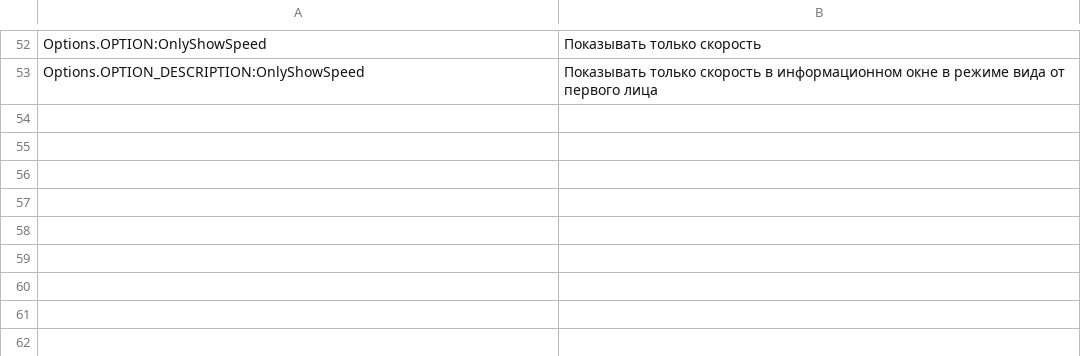
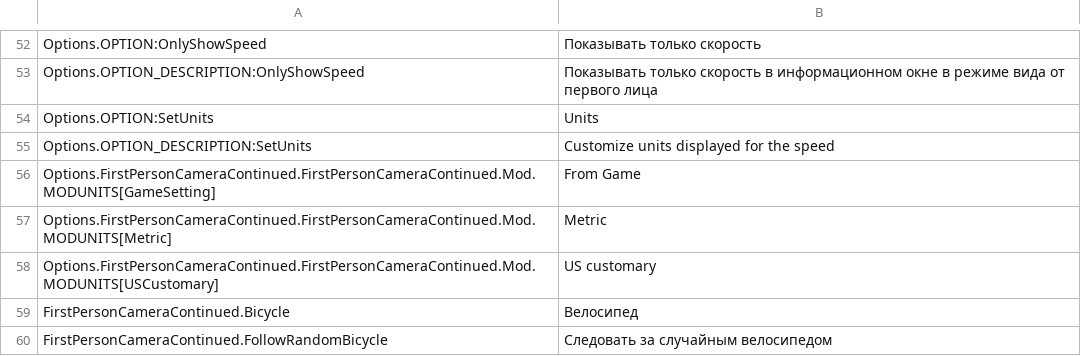
Before and after one commit to Cgameworld/FirstPersonCameraContinued, a CSV file: l10n/ru-RU.csv, drawn as a sheet; only a part is shown, gaps mark what is left out; the diff names each change by its address in the sheet, - before the commit and + after, or states it on an @@ line.

```diff
--- a/l10n/ru-RU.csv
+++ b/l10n/ru-RU.csv
+row 54: Options.OPTION:SetUnits | Units
+row 55: Options.OPTION_DESCRIPTION:SetUnits | Customize units displayed for the speed
+row 56: Options.FirstPersonCameraContinued.FirstPersonCameraContinued.Mod.MODUNITS[GameSetting] | From Game
+row 57: Options.FirstPersonCameraContinued.FirstPersonCameraContinued.Mod.MODUNITS[Metric] | Metric
+row 58: Options.FirstPersonCameraContinued.FirstPersonCameraContinued.Mod.MODUNITS[USCustomary] | US customary
+row 59: FirstPersonCameraContinued.Bicycle | Велосипед
+row 60: FirstPersonCameraContinued.FollowRandomBicycle | Следовать за случайным велосипедом
```
Also changed, not shown: l10n/de-DE.csv, l10n/es-ES.csv, 13 other files.
